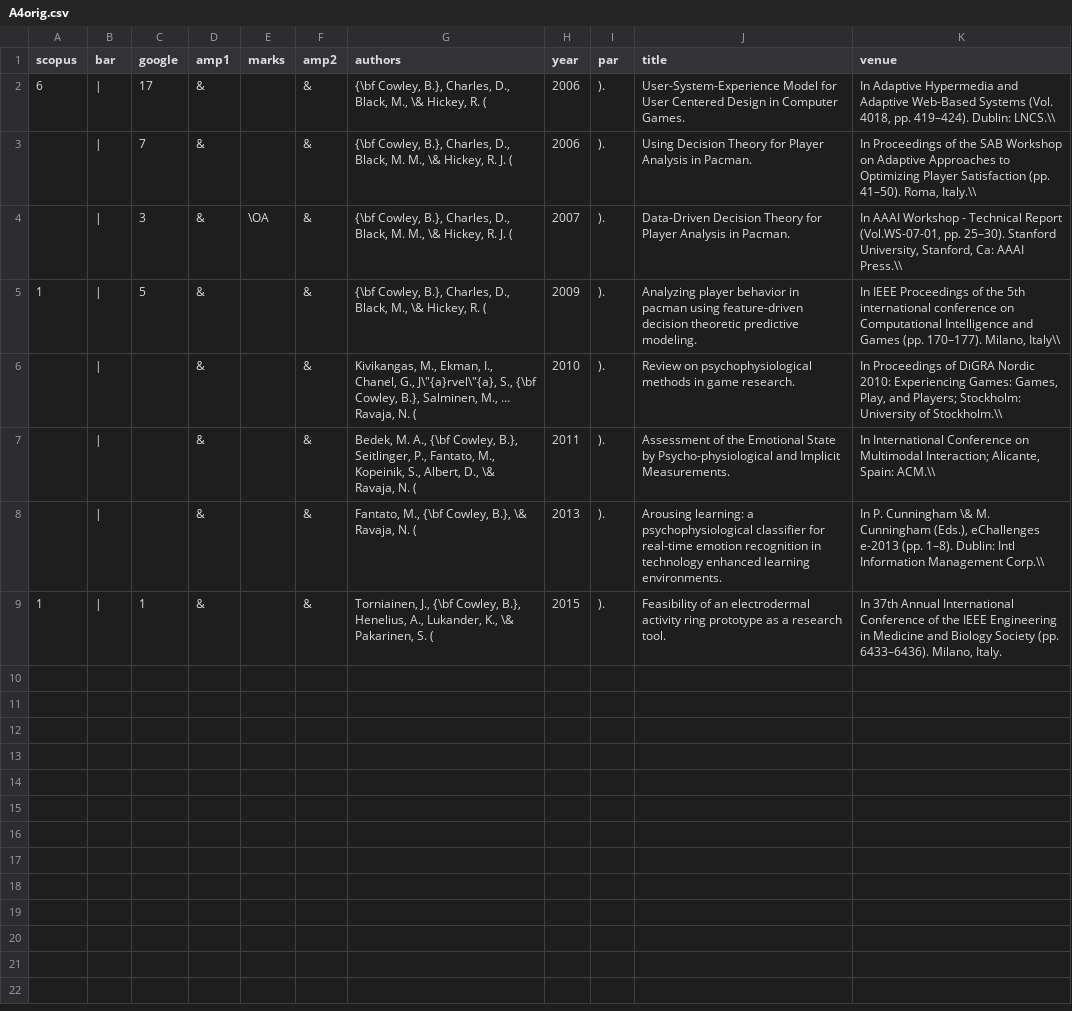
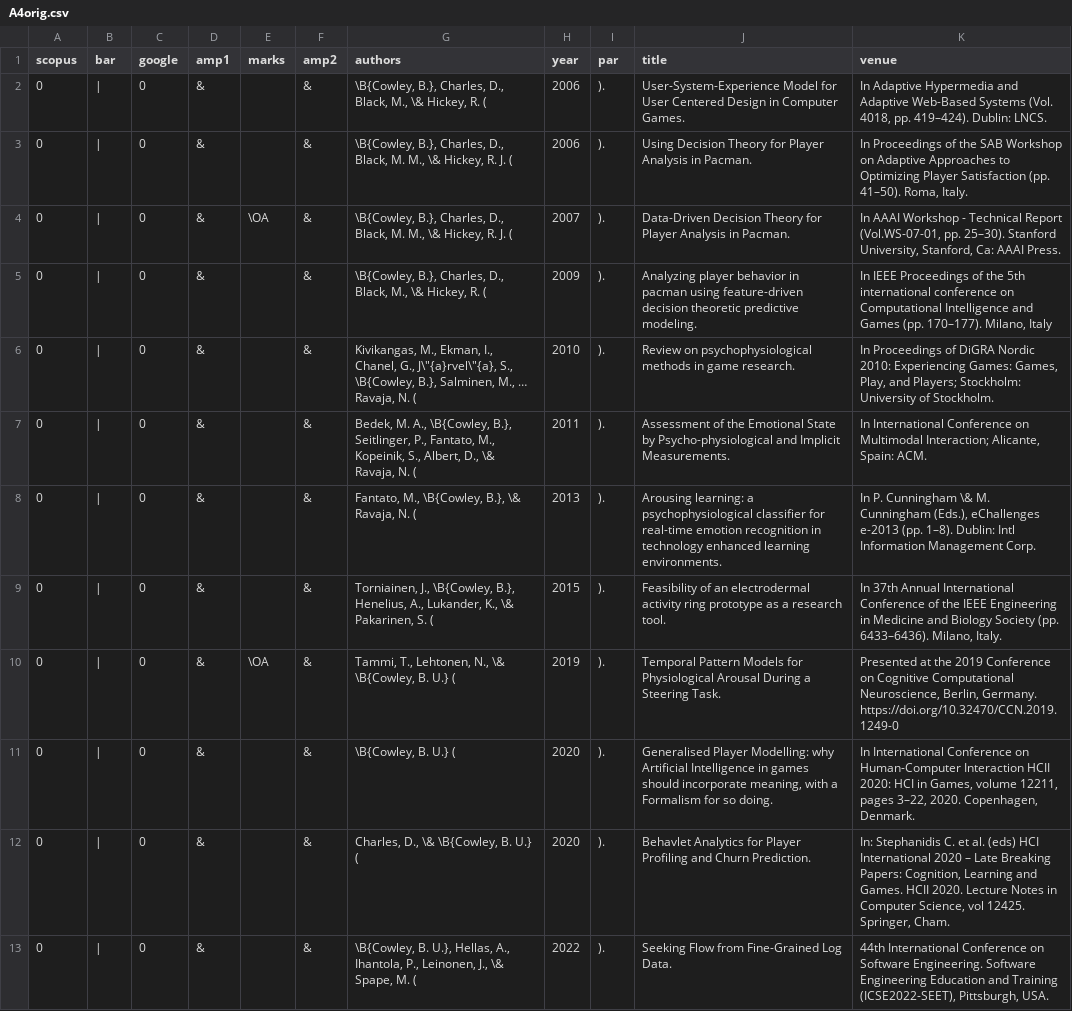
Before and after one commit to zenBen/citation-management, a CSV file: orig/A4orig.csv, drawn as a sheet.

```diff
--- a/orig/A4orig.csv
+++ b/orig/A4orig.csv
@@ -1,9 +1,13 @@
 scopus	bar	google	amp1	marks	amp2	authors	year	par	title	venue
-6	|	17	&		&	{\bf Cowley, B.}, Charles, D., Black, M., \& Hickey, R. (	2006	). 	User-System-Experience Model for User Centered Design in Computer Games. 	In Adaptive Hypermedia and Adaptive Web-Based Systems (Vol. 4018, pp. 419–424). Dublin: LNCS.\\
-	|	7	&		&	{\bf Cowley, B.}, Charles, D., Black, M. M., \& Hickey, R. J. (	2006	). 	Using Decision Theory for Player Analysis in Pacman. 	In Proceedings of the SAB Workshop on Adaptive Approaches to Optimizing Player Satisfaction (pp. 41–50). Roma, Italy.\\
-	|	3	&	\OA	&	{\bf Cowley, B.}, Charles, D., Black, M. M., \& Hickey, R. J. (	2007	). 	Data-Driven Decision Theory for Player Analysis in Pacman. 	In AAAI Workshop - Technical Report (Vol.WS-07-01, pp. 25–30). Stanford University, Stanford, Ca: AAAI Press.\\
-1	|	5	&		&	{\bf Cowley, B.}, Charles, D., Black, M., \& Hickey, R. (	2009	). 	Analyzing player behavior in pacman using feature-driven decision theoretic predictive modeling. 	In IEEE Proceedings of the 5th international conference on Computational Intelligence and Games (pp. 170–177). Milano, Italy\\
-	|		&		&	Kivikangas, M., Ekman, I., Chanel, G., J\"{a}rvel\"{a}, S., {\bf Cowley, B.}, Salminen, M., … Ravaja, N. (	2010	). 	Review on psychophysiological methods in game research. 	In Proceedings of DiGRA Nordic 2010: Experiencing Games: Games, Play, and Players; Stockholm: University of Stockholm.\\
-	|		&		&	Bedek, M. A., {\bf Cowley, B.}, Seitlinger, P., Fantato, M., Kopeinik, S., Albert, D., \& Ravaja, N. (	2011	). 	Assessment of the Emotional State by Psycho-physiological and Implicit Measurements. 	In International Conference on Multimodal Interaction; Alicante, Spain: ACM.\\
-	|		&		&	Fantato, M., {\bf Cowley, B.}, \& Ravaja, N. (	2013	). 	Arousing learning: a psychophysiological classifier for real-time emotion recognition in technology enhanced learning environments. 	In P. Cunningham \& M. Cunningham (Eds.), eChallenges e-2013 (pp. 1–8). Dublin: Intl Information Management Corp.\\
-1	|	1	&		&	Torniainen, J., {\bf Cowley, B.}, Henelius, A., Lukander, K., \& Pakarinen, S. (	2015	). 	Feasibility of an electrodermal activity ring prototype as a research tool. 	In 37th Annual International Conference of the IEEE Engineering in Medicine and Biology Society (pp. 6433–6436). Milano, Italy.
+0	|	0	&		&	\B{Cowley, B.}, Charles, D., Black, M., \& Hickey, R. (	2006	). 	User-System-Experience Model for User Centered Design in Computer Games. 	In Adaptive Hypermedia and Adaptive Web-Based Systems (Vol. 4018, pp. 419–424). Dublin: LNCS.
+0	|	0	&		&	\B{Cowley, B.}, Charles, D., Black, M. M., \& Hickey, R. J. (	2006	). 	Using Decision Theory for Player Analysis in Pacman. 	In Proceedings of the SAB Workshop on Adaptive Approaches to Optimizing Player Satisfaction (pp. 41–50). Roma, Italy.
+0	|	0	&	\OA	&	\B{Cowley, B.}, Charles, D., Black, M. M., \& Hickey, R. J. (	2007	). 	Data-Driven Decision Theory for Player Analysis in Pacman. 	In AAAI Workshop - Technical Report (Vol.WS-07-01, pp. 25–30). Stanford University, Stanford, Ca: AAAI Press.
+0	|	0	&		&	\B{Cowley, B.}, Charles, D., Black, M., \& Hickey, R. (	2009	). 	Analyzing player behavior in pacman using feature-driven decision theoretic predictive modeling. 	In IEEE Proceedings of the 5th international conference on Computational Intelligence and Games (pp. 170–177). Milano, Italy
+0	|	0	&		&	Kivikangas, M., Ekman, I., Chanel, G., J\"{a}rvel\"{a}, S., \B{Cowley, B.}, Salminen, M., … Ravaja, N. (	2010	). 	Review on psychophysiological methods in game research. 	In Proceedings of DiGRA Nordic 2010: Experiencing Games: Games, Play, and Players; Stockholm: University of Stockholm.
+0	|	0	&		&	Bedek, M. A., \B{Cowley, B.}, Seitlinger, P., Fantato, M., Kopeinik, S., Albert, D., \& Ravaja, N. (	2011	). 	Assessment of the Emotional State by Psycho-physiological and Implicit Measurements. 	In International Conference on Multimodal Interaction; Alicante, Spain: ACM.
+0	|	0	&		&	Fantato, M., \B{Cowley, B.}, \& Ravaja, N. (	2013	). 	Arousing learning: a psychophysiological classifier for real-time emotion recognition in technology enhanced learning environments. 	In P. Cunningham \& M. Cunningham (Eds.), eChallenges e-2013 (pp. 1–8). Dublin: Intl Information Management Corp.
+0	|	0	&		&	Torniainen, J., \B{Cowley, B.}, Henelius, A., Lukander, K., \& Pakarinen, S. (	2015	). 	Feasibility of an electrodermal activity ring prototype as a research tool. 	In 37th Annual International Conference of the IEEE Engineering in Medicine and Biology Society (pp. 6433–6436). Milano, Italy.
+0	|	0	&	\OA	&	Tammi, T., Lehtonen, N., \& \B{Cowley, B. U.} (	2019	).	Temporal Pattern Models for Physiological Arousal During a Steering Task.	Presented at the 2019 Conference on Cognitive Computational Neuroscience, Berlin, Germany. https://doi.org/10.32470/CCN.2019.1249-0
+0	|	0	&		&	\B{Cowley, B. U.} (	2020	).	Generalised Player Modelling: why Artificial Intelligence in games should incorporate meaning, with a Formalism for so doing.	In International Conference on Human-Computer Interaction HCII 2020: HCI in Games, volume 12211, pages 3–22, 2020. Copenhagen, Denmark.
+0	|	0	&		&	Charles, D., \& \B{Cowley, B. U.} (	2020	).	Behavlet Analytics for Player Profiling and Churn Prediction.	In: Stephanidis C. et al. (eds) HCI International 2020 – Late Breaking Papers: Cognition, Learning and Games. HCII 2020. Lecture Notes in Computer Science, vol 12425. Springer, Cham.
+0	|	0	&		&	\B{Cowley, B. U.}, Hellas, A., Ihantola, P., Leinonen, J., \& Spape, M. (	2022	).	Seeking Flow from Fine-Grained Log Data.	44th International Conference on Software Engineering. Software Engineering Education and Training (ICSE2022-SEET), Pittsburgh, USA.
```
Also changed, not shown: gen/A1.csv, gen/A4.csv, 39 other files.
